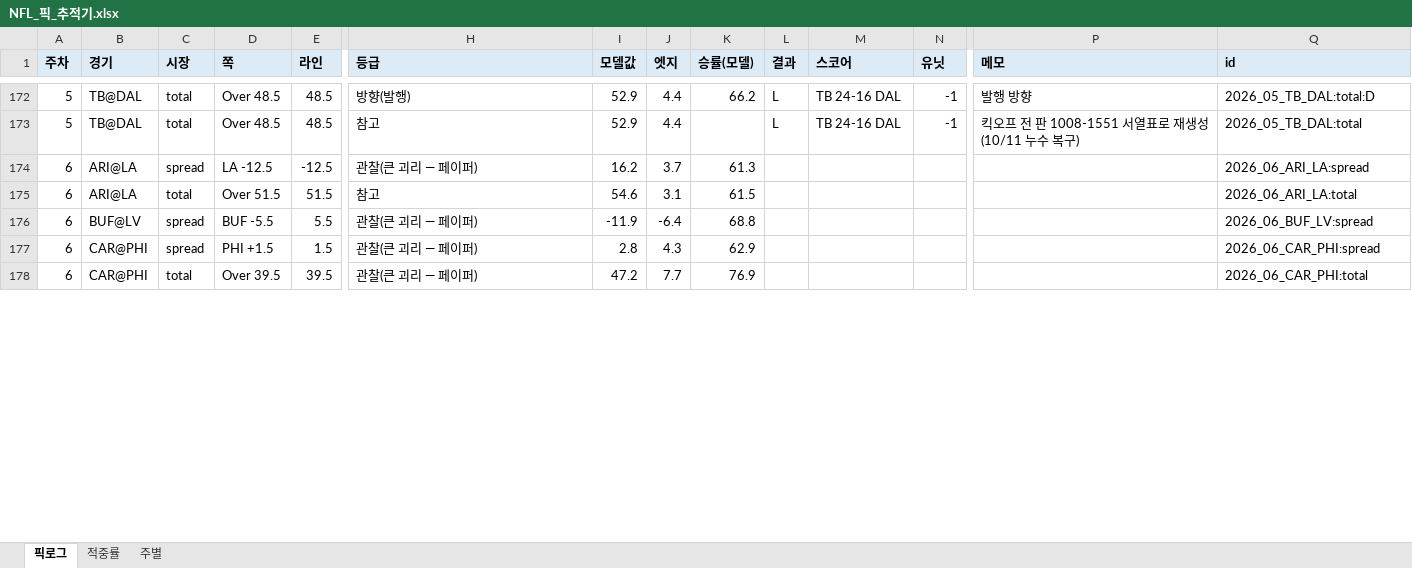
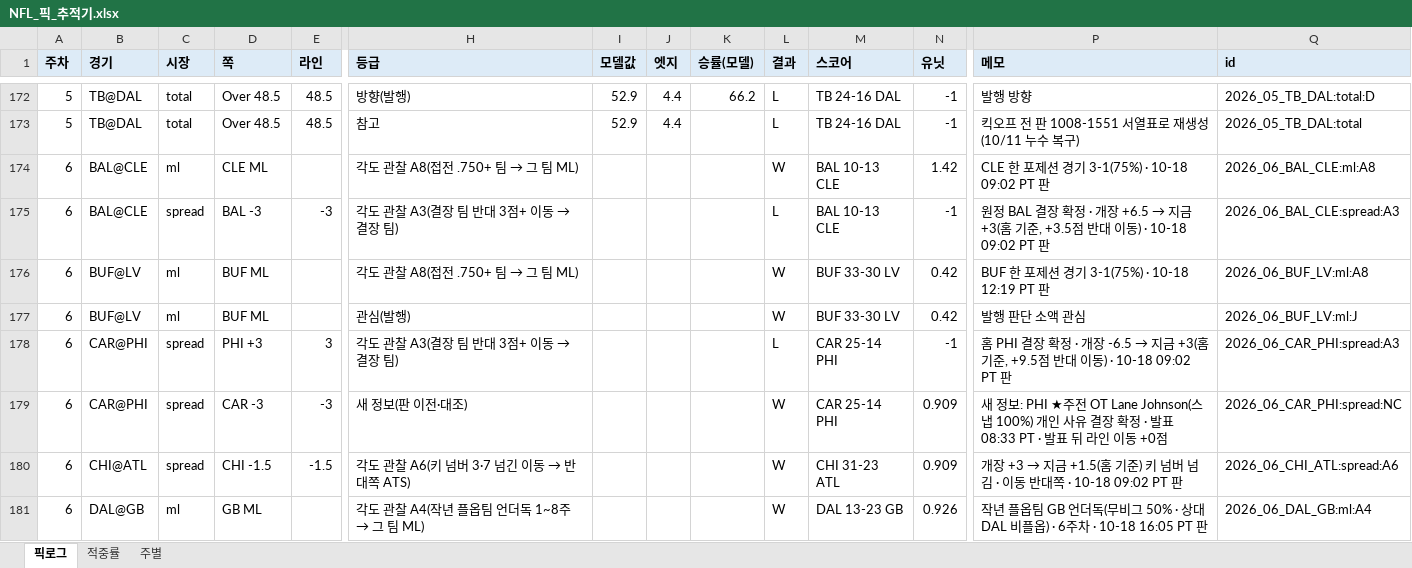
Before and after one commit to hyongdopaulyoon-sketch/hyongdopaulyoon-sketch-nfl-weekly, an Excel workbook: data/NFL_픽_추적기.xlsx, sheet 픽로그, drawn as a sheet; only a part is shown, gaps mark what is left out; values as stored, in another font and other column widths than the file's, no borders; removed rows and columns are numbered as before the commit, all else as after; rows hold the shown columns only; the diff covers the shown part only; the diff names each change by its address in the sheet, - before the commit and + after, or states it on an @@ line.

```diff
--- a/data/NFL_픽_추적기.xlsx (sheet 픽로그)
+++ b/data/NFL_픽_추적기.xlsx (sheet 픽로그)
+row 174: 6 | BAL@CLE | ml | CLE ML |  | 각도 관찰 A8(접전 .750+ 팀 → 그 팀 ML) |  |  |  | W | BAL 10-13 CLE | 1.42 | CLE 한 포제션 경기 3-1(75%) · 10-18 09:02 PT 판 | 2026_06_BAL_CLE:ml:A8
-B175 (경기): ARI@LA
+B175 (경기): BAL@CLE
-D175 (쪽): LA -12.5
+D175 (쪽): BAL -3
-E175 (라인): -12.5
+E175 (라인): -3
@@ H175 (등급): 관찰(큰 괴리 — 페이퍼) → 각도 관찰 A3(결장 팀 반대 3점+ 이동 → 결장 팀) @@
-I175 (모델값): 16.2
+I175 (모델값): (empty)
-J175 (엣지): 3.7
+J175 (엣지): (empty)
-K175 (승률(모델)): 61.3
+K175 (승률(모델)): (empty)
-L175 (결과): (empty)
+L175 (결과): L
-M175 (스코어): (empty)
+M175 (스코어): BAL 10-13 CLE
-N175 (유닛): (empty)
+N175 (유닛): -1
@@ P175 (메모): (empty) → 원정 BAL 결장 확정 · 개장 +6.5 → 지금 +3(홈 기준, +3.5점 반대 이동) · 10-18 09:02 PT 판 @@
-Q175 (id): 2026_06_ARI_LA:spread
+Q175 (id): 2026_06_BAL_CLE:spread:A3
-row 175: 6 | ARI@LA | total | Over 51.5 | 51.5 | 참고 | 54.6 | 3.1 | 61.5 |  |  |  |  | 2026_06_ARI_LA:total
-row 176: 6 | BUF@LV | spread | BUF -5.5 | 5.5 | 관찰(큰 괴리 — 페이퍼) | -11.9 | -6.4 | 68.8 |  |  |  |  | 2026_06_BUF_LV:spread
+row 176: 6 | BUF@LV | ml | BUF ML |  | 각도 관찰 A8(접전 .750+ 팀 → 그 팀 ML) |  |  |  | W | BUF 33-30 LV | 0.42 | BUF 한 포제션 경기 3-1(75%) · 10-18 12:19 PT 판 | 2026_06_BUF_LV:ml:A8
+row 177: 6 | BUF@LV | ml | BUF ML |  | 관심(발행) |  |  |  | W | BUF 33-30 LV | 0.42 | 발행 판단 소액 관심 | 2026_06_BUF_LV:ml:J
-D178 (쪽): PHI +1.5
+D178 (쪽): PHI +3
-E178 (라인): 1.5
+E178 (라인): 3
@@ H178 (등급): 관찰(큰 괴리 — 페이퍼) → 각도 관찰 A3(결장 팀 반대 3점+ 이동 → 결장 팀) @@
-I178 (모델값): 2.8
+I178 (모델값): (empty)
-J178 (엣지): 4.3
+J178 (엣지): (empty)
-K178 (승률(모델)): 62.9
+K178 (승률(모델)): (empty)
-L178 (결과): (empty)
+L178 (결과): L
-M178 (스코어): (empty)
+M178 (스코어): CAR 25-14 PHI
-N178 (유닛): (empty)
+N178 (유닛): -1
@@ P178 (메모): (empty) → 홈 PHI 결장 확정 · 개장 -6.5 → 지금 +3(홈 기준, +9.5점 반대 이동) · 10-18 09:02 PT 판 @@
-Q178 (id): 2026_06_CAR_PHI:spread
+Q178 (id): 2026_06_CAR_PHI:spread:A3
-row 178: 6 | CAR@PHI | total | Over 39.5 | 39.5 | 관찰(큰 괴리 — 페이퍼) | 47.2 | 7.7 | 76.9 |  |  |  |  | 2026_06_CAR_PHI:total
+row 179: 6 | CAR@PHI | spread | CAR -3 | -3 | 새 정보(판 이전·대조) |  |  |  | W | CAR 25-14 PHI | 0.909 | 새 정보: PHI ★주전 OT Lane Johnson(스냅 100%) 개인 사유 결장 확정 · 발표 08:33 PT · 발표 뒤 라인 이동 +0점 | 2026_06_CAR_PHI:spread:NC
+row 180: 6 | CHI@ATL | spread | CHI -1.5 | -1.5 | 각도 관찰 A6(키 넘버 3·7 넘긴 이동 → 반대쪽 ATS) |  |  |  | W | CHI 31-23 ATL | 0.909 | 개장 +3 → 지금 +1.5(홈 기준) 키 넘버 넘김 · 이동 반대쪽 · 10-18 09:02 PT 판 | 2026_06_CHI_ATL:spread:A6
+row 181: 6 | DAL@GB | ml | GB ML |  | 각도 관찰 A4(작년 플옵팀 언더독 1~8주 → 그 팀 ML) |  |  |  | W | DAL 13-23 GB | 0.926 | 작년 플옵팀 GB 언더독(무비그 50% · 상대 DAL 비플옵) · 6주차 · 10-18 16:05 PT 판 | 2026_06_DAL_GB:ml:A4
```
Also changed, not shown: 8 added rows, 7 removed rows and 71 edited cells elsewhere in this sheet, sheet 적중률, sheet 주별, 7 other files.
